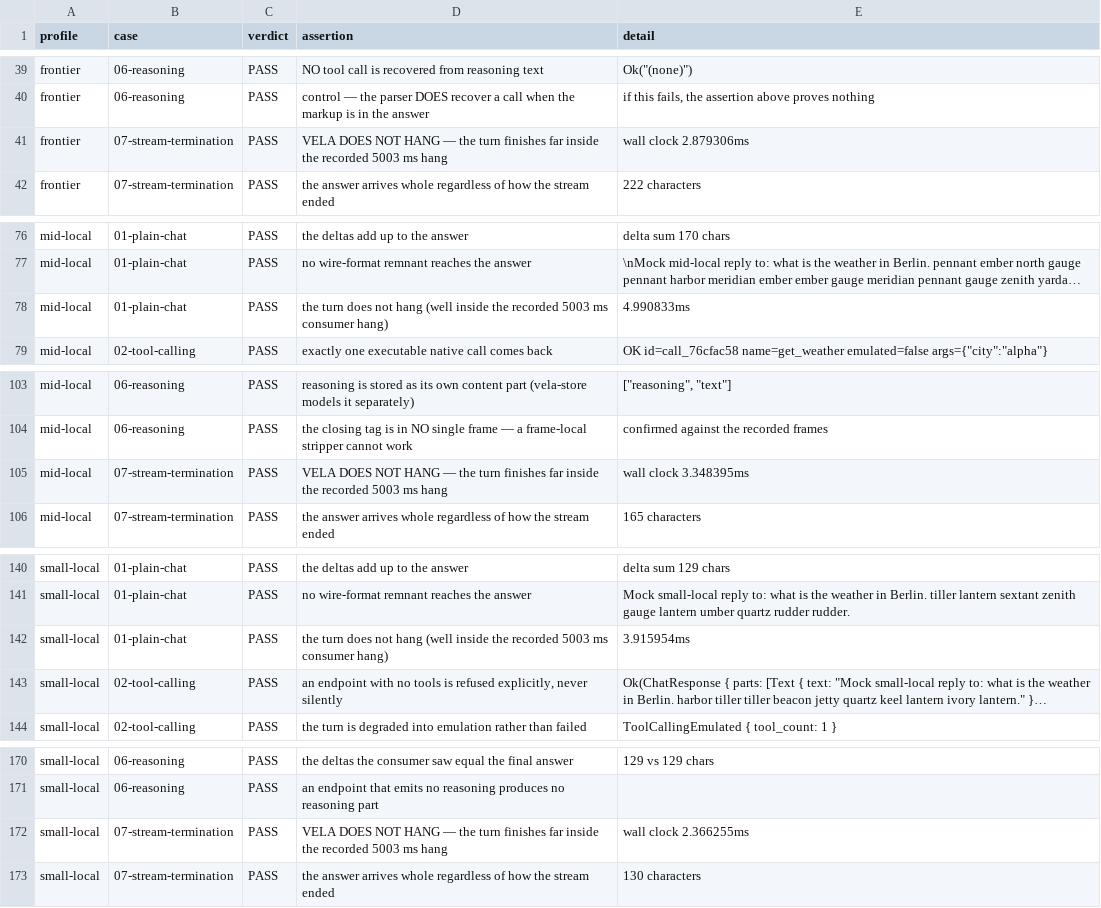
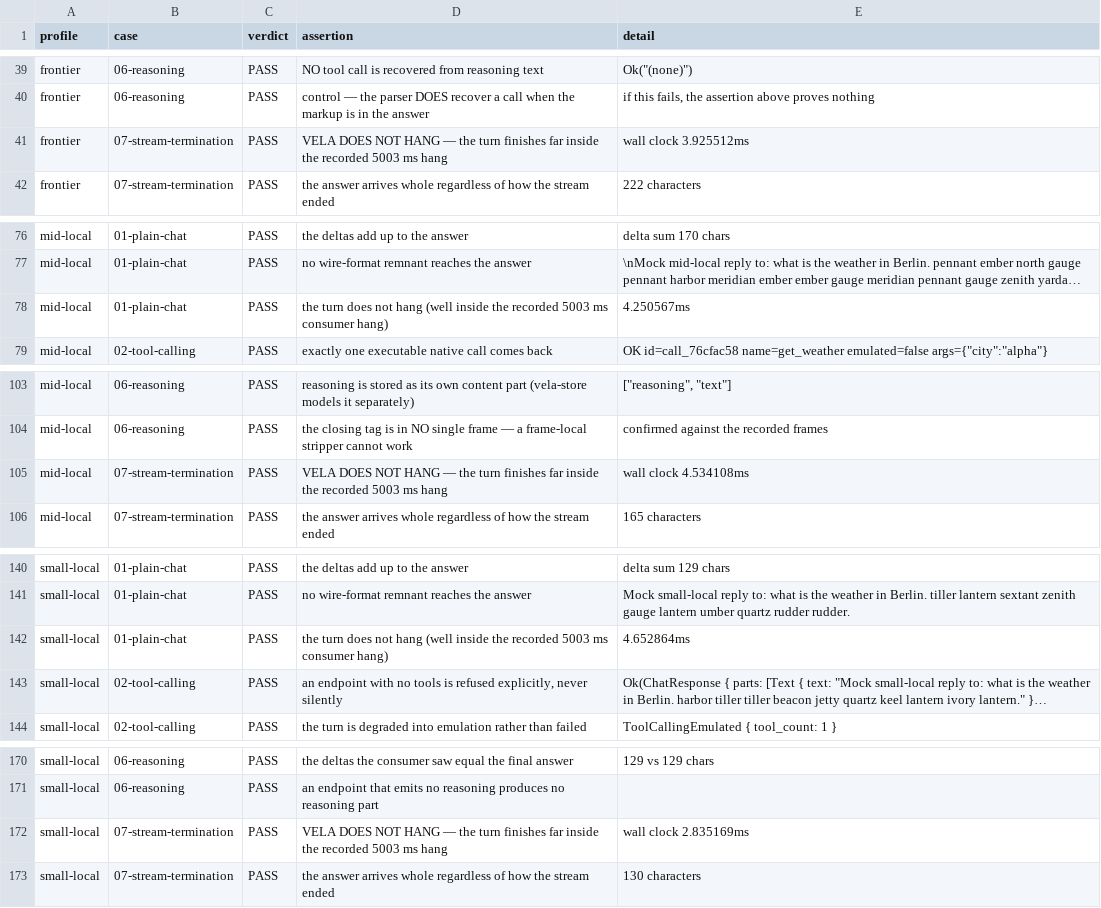
Before and after one commit to ybnmsh34/vela, a TSV file: docs/regression-baseline/phase-b-matrix/verdicts.tsv, drawn as a sheet; only a part is shown, gaps mark what is left out; long unchanged cells end in …; the diff covers the shown part only; the diff names each change by its address in the sheet, - before the commit and + after, or states it on an @@ line.

```diff
--- a/docs/regression-baseline/phase-b-matrix/verdicts.tsv
+++ b/docs/regression-baseline/phase-b-matrix/verdicts.tsv
-E41 (detail): wall clock 2.879306ms
+E41 (detail): wall clock 3.925512ms
-E78 (detail): 4.990833ms
+E78 (detail): 4.250567ms
-E105 (detail): wall clock 3.348395ms
+E105 (detail): wall clock 4.534108ms
-E142 (detail): 3.915954ms
+E142 (detail): 4.652864ms
-E172 (detail): wall clock 2.366255ms
+E172 (detail): wall clock 2.835169ms
```
Also changed, not shown: 21 edited cells elsewhere in this file, 54 other files.
